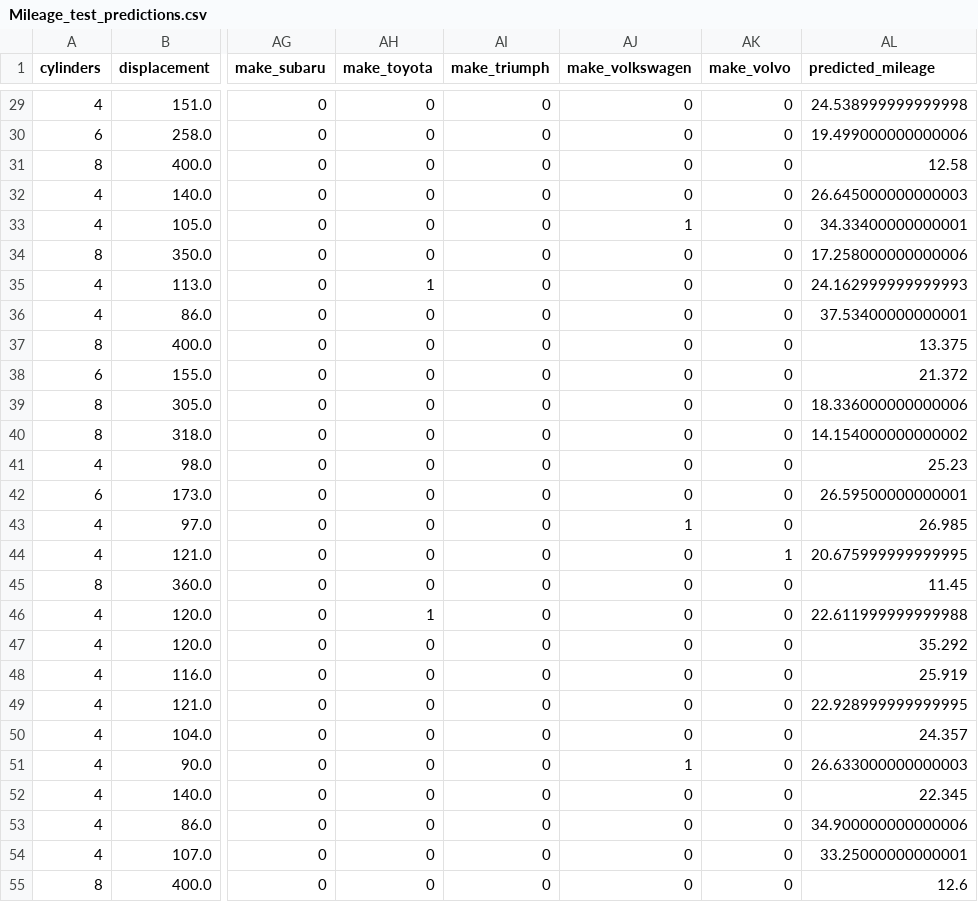
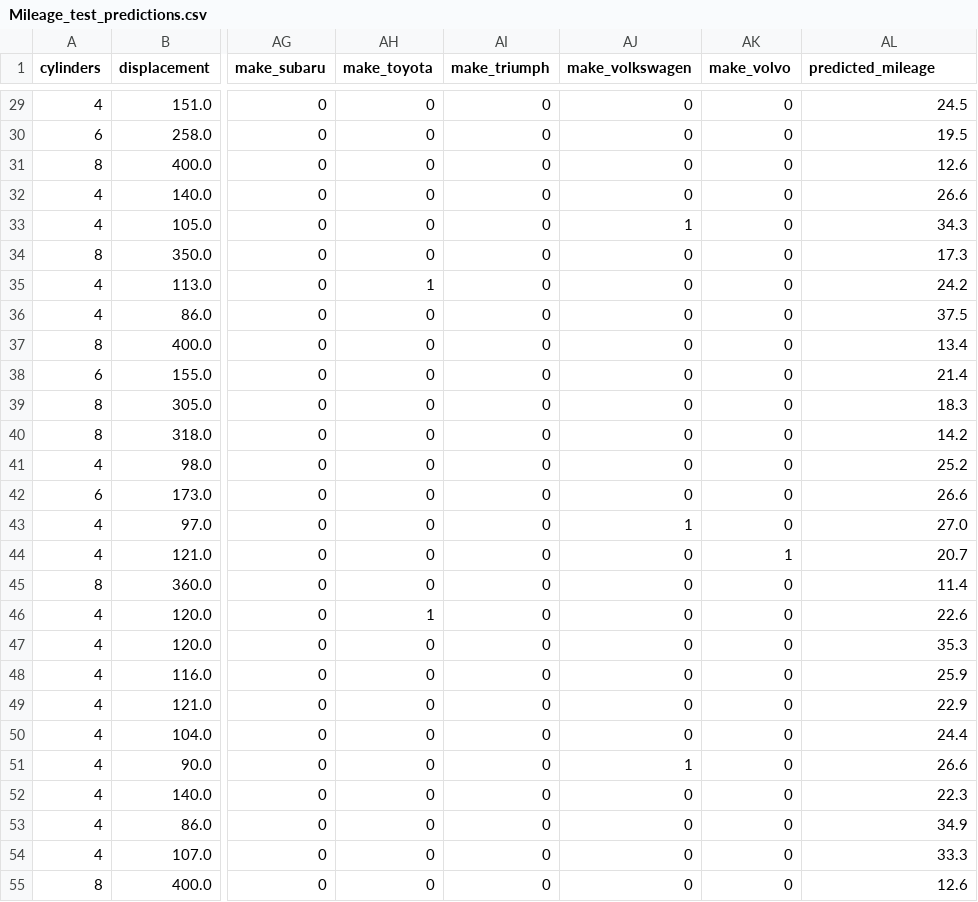
Before and after one commit to anirudhsardiwal/Mileage-Prediction-App, a CSV file: uploads/Mileage_test_predictions.csv, drawn as a sheet; only a part is shown, gaps mark what is left out; the diff covers the shown part only; the diff names each change by its address in the sheet, - before the commit and + after, or states it on an @@ line.

```diff
--- a/uploads/Mileage_test_predictions.csv
+++ b/uploads/Mileage_test_predictions.csv
-AL29 (predicted_mileage): 24.538999999999998
+AL29 (predicted_mileage): 24.5
-AL30 (predicted_mileage): 19.499000000000006
+AL30 (predicted_mileage): 19.5
-AL31 (predicted_mileage): 12.58
+AL31 (predicted_mileage): 12.6
-AL32 (predicted_mileage): 26.645000000000003
+AL32 (predicted_mileage): 26.6
-AL33 (predicted_mileage): 34.33400000000001
+AL33 (predicted_mileage): 34.3
-AL34 (predicted_mileage): 17.258000000000006
+AL34 (predicted_mileage): 17.3
-AL35 (predicted_mileage): 24.162999999999993
+AL35 (predicted_mileage): 24.2
-AL36 (predicted_mileage): 37.53400000000001
+AL36 (predicted_mileage): 37.5
-AL37 (predicted_mileage): 13.375
+AL37 (predicted_mileage): 13.4
-AL38 (predicted_mileage): 21.372
+AL38 (predicted_mileage): 21.4
-AL39 (predicted_mileage): 18.336000000000006
+AL39 (predicted_mileage): 18.3
-AL40 (predicted_mileage): 14.154000000000002
+AL40 (predicted_mileage): 14.2
-AL41 (predicted_mileage): 25.23
+AL41 (predicted_mileage): 25.2
-AL42 (predicted_mileage): 26.59500000000001
+AL42 (predicted_mileage): 26.6
-AL43 (predicted_mileage): 26.985
+AL43 (predicted_mileage): 27.0
-AL44 (predicted_mileage): 20.675999999999995
+AL44 (predicted_mileage): 20.7
-AL45 (predicted_mileage): 11.45
+AL45 (predicted_mileage): 11.4
-AL46 (predicted_mileage): 22.611999999999988
+AL46 (predicted_mileage): 22.6
-AL47 (predicted_mileage): 35.292
+AL47 (predicted_mileage): 35.3
-AL48 (predicted_mileage): 25.919
+AL48 (predicted_mileage): 25.9
-AL49 (predicted_mileage): 22.928999999999995
+AL49 (predicted_mileage): 22.9
-AL50 (predicted_mileage): 24.357
+AL50 (predicted_mileage): 24.4
-AL51 (predicted_mileage): 26.633000000000003
+AL51 (predicted_mileage): 26.6
-AL52 (predicted_mileage): 22.345
+AL52 (predicted_mileage): 22.3
-AL53 (predicted_mileage): 34.900000000000006
+AL53 (predicted_mileage): 34.9
-AL54 (predicted_mileage): 33.25000000000001
+AL54 (predicted_mileage): 33.3
```
Also changed, not shown: 52 edited cells elsewhere in this file, 3 other files.
